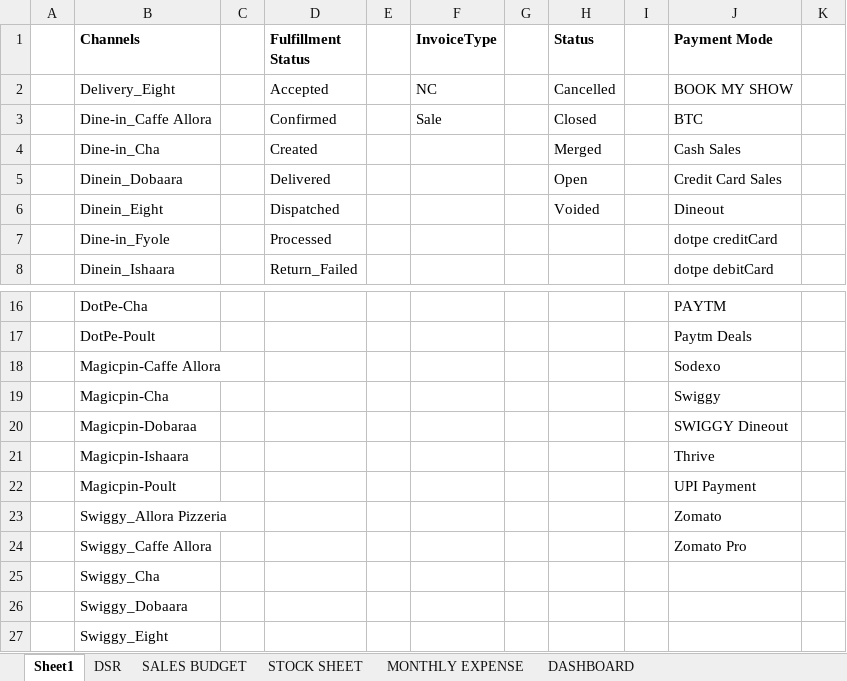
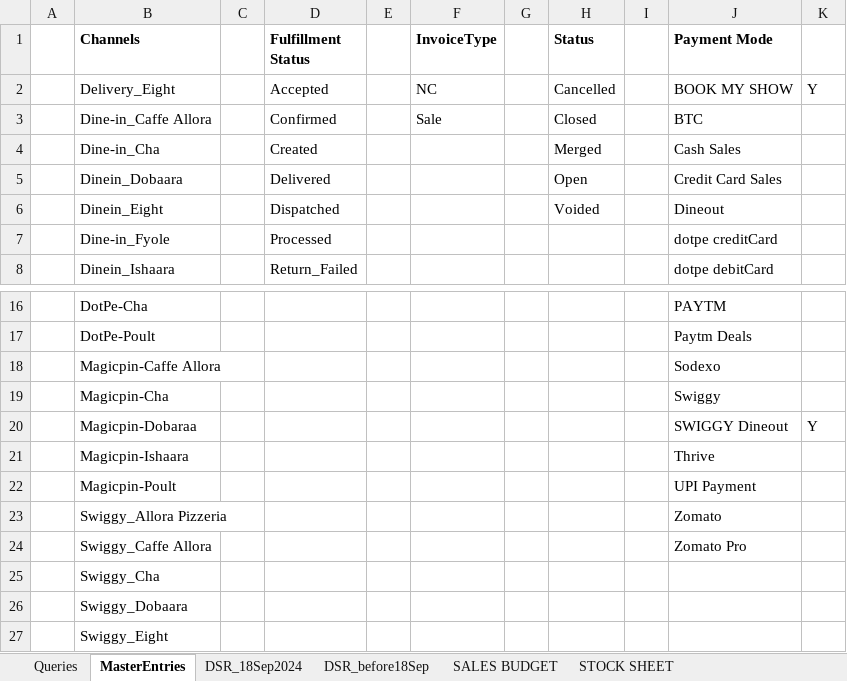
Before and after one commit to EminentMultiservicesLLP/Bellona_Utilities, an Excel workbook: ClientFiles/EMS FLASH SALE DATA ENTRY MODULE V1.xlsx, sheet MasterEntries, drawn as a sheet; only a part is shown, gaps mark what is left out; values as stored, in another font and other column widths than the file's, no borders; the diff names each change by its address in the sheet, - before the commit and + after, or states it on an @@ line.

```diff
--- a/ClientFiles/EMS FLASH SALE DATA ENTRY MODULE V1.xlsx (sheet MasterEntries)
+++ b/ClientFiles/EMS FLASH SALE DATA ENTRY MODULE V1.xlsx (sheet MasterEntries)
-sheet tab: Sheet1
+sheet tab: MasterEntries
-sheet tab: DSR
+sheet tab: DSR_before18Sep
+sheet tab: Queries
+sheet tab: DSR_18Sep2024
-K2: (empty)
+K2: Y
-K20: (empty)
+K20: Y
```
Also changed, not shown: 2 other files.
